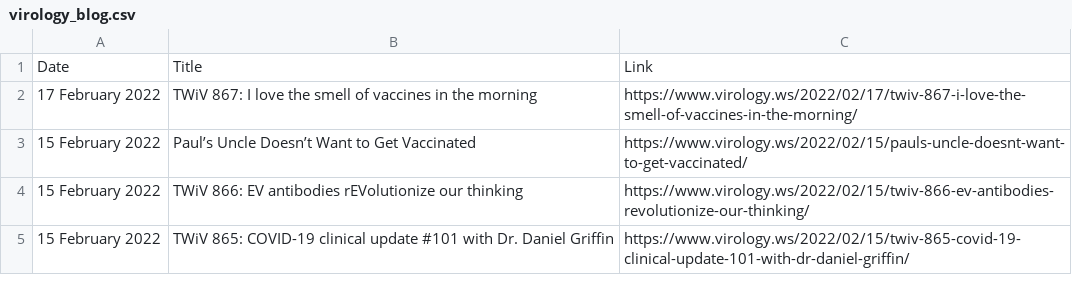
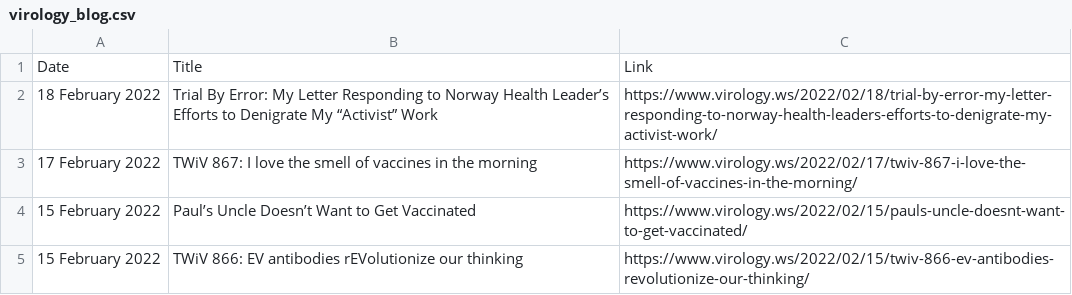
Before and after one commit to bbennett80/virology_blog, a CSV file: virology_blog.csv, drawn as a sheet; only a part is shown; the shorter side is filled out with more unchanged rows; the diff names each change by its address in the sheet, - before the commit and + after, or states it on an @@ line.

```diff
--- a/virology_blog.csv
+++ b/virology_blog.csv
+row 2: 18 February 2022 | Trial By Error: My Letter Responding to Norway Health Leader’s Efforts to Denigrate My “Activist” Work | https://www.virology.ws/2022/02/18/trial-by-error-my-letter-responding-to-norway-health-leaders-efforts-to-denigrate-my-activist-work/
```
